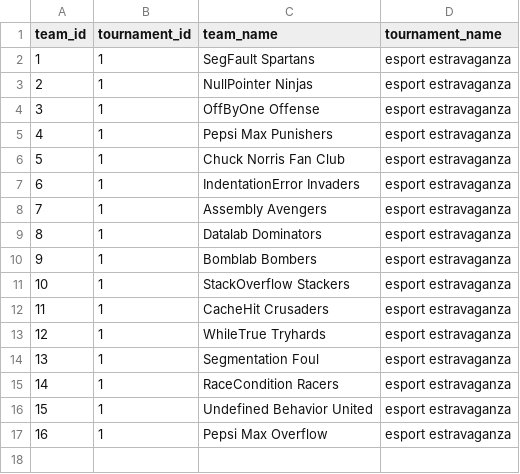
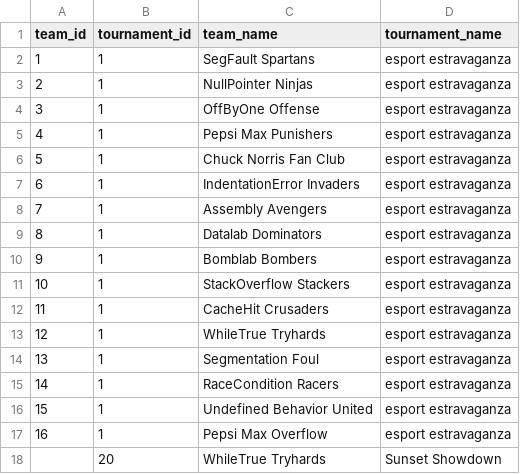
Before and after one commit to SteinarHelgi/esport_cup, a CSV file: Data/team_registry.csv, drawn as a sheet.

```diff
--- a/Data/team_registry.csv
+++ b/Data/team_registry.csv
@@ -17 +17,2 @@ team_id,tournament_id, team_name, tournament_name
 16,1,Pepsi Max Overflow,esport estravaganza
+,20,WhileTrue Tryhards,Sunset Showdown
```
Also changed, not shown: 3 other files.
